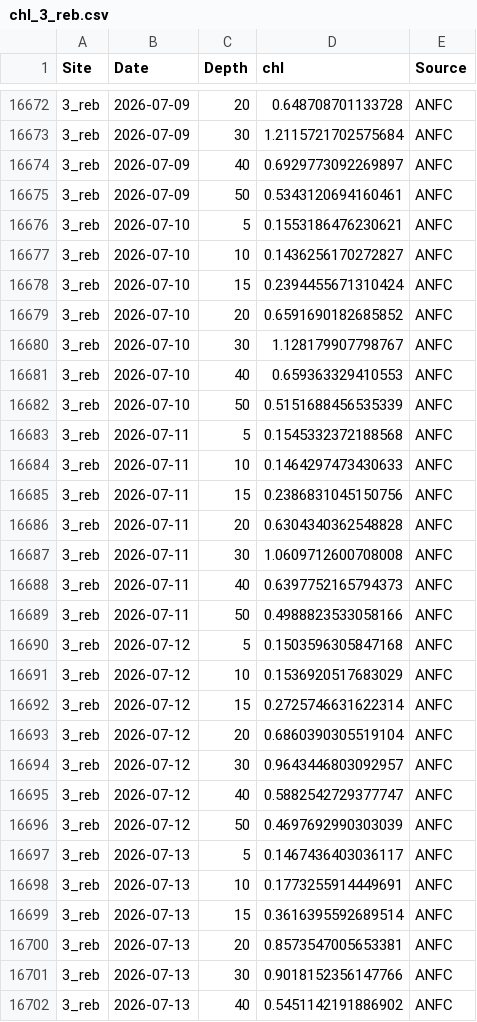
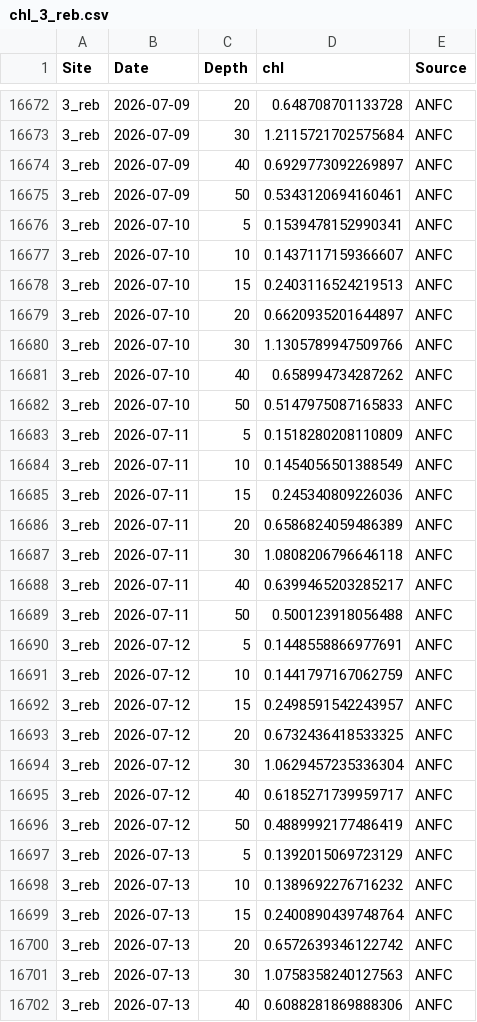
Before and after one commit to sharkbot952/temp_test, a CSV file: data/cmem/chl/chl_3_reb.csv, drawn as a sheet; only a part is shown, gaps mark what is left out; the diff covers the shown part only.

```diff
--- a/data/cmem/chl/chl_3_reb.csv
+++ b/data/cmem/chl/chl_3_reb.csv
@@ -16675,28 +16675,28 @@
 3_reb,2026-07-09,50,0.5343120694160461,ANFC
-3_reb,2026-07-10,5,0.1553186476230621,ANFC
-3_reb,2026-07-10,10,0.1436256170272827,ANFC
-3_reb,2026-07-10,15,0.2394455671310424,ANFC
-3_reb,2026-07-10,20,0.6591690182685852,ANFC
-3_reb,2026-07-10,30,1.128179907798767,ANFC
-3_reb,2026-07-10,40,0.659363329410553,ANFC
-3_reb,2026-07-10,50,0.5151688456535339,ANFC
-3_reb,2026-07-11,5,0.1545332372188568,ANFC
-3_reb,2026-07-11,10,0.1464297473430633,ANFC
-3_reb,2026-07-11,15,0.2386831045150756,ANFC
-3_reb,2026-07-11,20,0.6304340362548828,ANFC
-3_reb,2026-07-11,30,1.0609712600708008,ANFC
-3_reb,2026-07-11,40,0.6397752165794373,ANFC
-3_reb,2026-07-11,50,0.4988823533058166,ANFC
-3_reb,2026-07-12,5,0.1503596305847168,ANFC
-3_reb,2026-07-12,10,0.1536920517683029,ANFC
-3_reb,2026-07-12,15,0.2725746631622314,ANFC
-3_reb,2026-07-12,20,0.6860390305519104,ANFC
-3_reb,2026-07-12,30,0.9643446803092957,ANFC
-3_reb,2026-07-12,40,0.5882542729377747,ANFC
-3_reb,2026-07-12,50,0.4697692990303039,ANFC
-3_reb,2026-07-13,5,0.1467436403036117,ANFC
-3_reb,2026-07-13,10,0.1773255914449691,ANFC
-3_reb,2026-07-13,15,0.3616395592689514,ANFC
-3_reb,2026-07-13,20,0.8573547005653381,ANFC
-3_reb,2026-07-13,30,0.9018152356147766,ANFC
-3_reb,2026-07-13,40,0.5451142191886902,ANFC
+3_reb,2026-07-10,5,0.1539478152990341,ANFC
+3_reb,2026-07-10,10,0.1437117159366607,ANFC
+3_reb,2026-07-10,15,0.2403116524219513,ANFC
+3_reb,2026-07-10,20,0.6620935201644897,ANFC
+3_reb,2026-07-10,30,1.1305789947509766,ANFC
+3_reb,2026-07-10,40,0.658994734287262,ANFC
+3_reb,2026-07-10,50,0.5147975087165833,ANFC
+3_reb,2026-07-11,5,0.1518280208110809,ANFC
+3_reb,2026-07-11,10,0.1454056501388549,ANFC
+3_reb,2026-07-11,15,0.245340809226036,ANFC
+3_reb,2026-07-11,20,0.6586824059486389,ANFC
+3_reb,2026-07-11,30,1.0808206796646118,ANFC
+3_reb,2026-07-11,40,0.6399465203285217,ANFC
+3_reb,2026-07-11,50,0.500123918056488,ANFC
+3_reb,2026-07-12,5,0.1448558866977691,ANFC
+3_reb,2026-07-12,10,0.1441797167062759,ANFC
+3_reb,2026-07-12,15,0.2498591542243957,ANFC
+3_reb,2026-07-12,20,0.6732436418533325,ANFC
+3_reb,2026-07-12,30,1.0629457235336304,ANFC
+3_reb,2026-07-12,40,0.6185271739959717,ANFC
+3_reb,2026-07-12,50,0.4889992177486419,ANFC
+3_reb,2026-07-13,5,0.1392015069723129,ANFC
+3_reb,2026-07-13,10,0.1389692276716232,ANFC
+3_reb,2026-07-13,15,0.2400890439748764,ANFC
+3_reb,2026-07-13,20,0.6572639346122742,ANFC
+3_reb,2026-07-13,30,1.0758358240127563,ANFC
+3_reb,2026-07-13,40,0.6088281869888306,ANFC
```
Also changed, not shown: 7 added rows and 36 edited cells elsewhere in this file, data/cmem/chl/chl_4_ris.csv, data/cmem/chl/chl_96_ton.csv, 8 other files.
